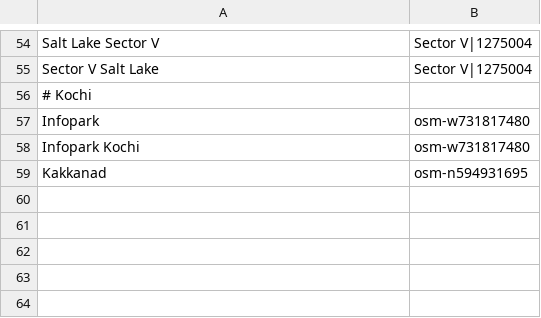
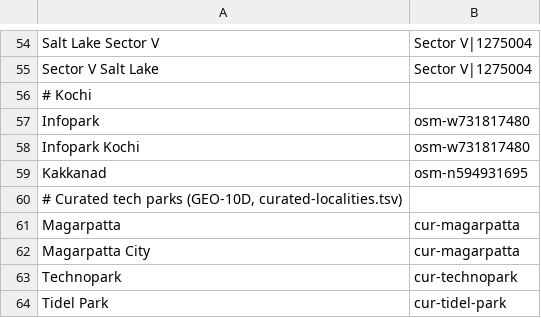
Before and after one commit to shubhamchaudhary29/JobPortal, a TSV file: backend/backend/src/main/resources/geo/locality-aliases.tsv, drawn as a sheet; only a part is shown, gaps mark what is left out; the diff names each change by its address in the sheet, - before the commit and + after, or states it on an @@ line.

```diff
--- a/backend/backend/src/main/resources/geo/locality-aliases.tsv
+++ b/backend/backend/src/main/resources/geo/locality-aliases.tsv
+row 60: # Curated tech parks (GEO-10D, curated-localities.tsv)
+row 61: Magarpatta | cur-magarpatta
+row 62: Magarpatta City | cur-magarpatta
+row 63: Technopark | cur-technopark
+row 64: Tidel Park | cur-tidel-park
```
Also changed, not shown: 12 other files.
